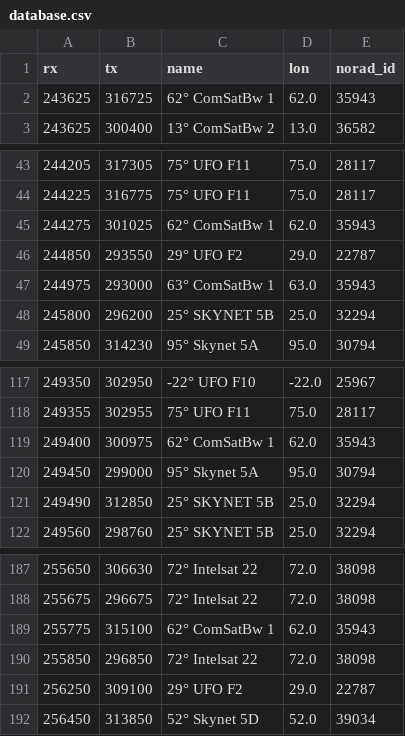
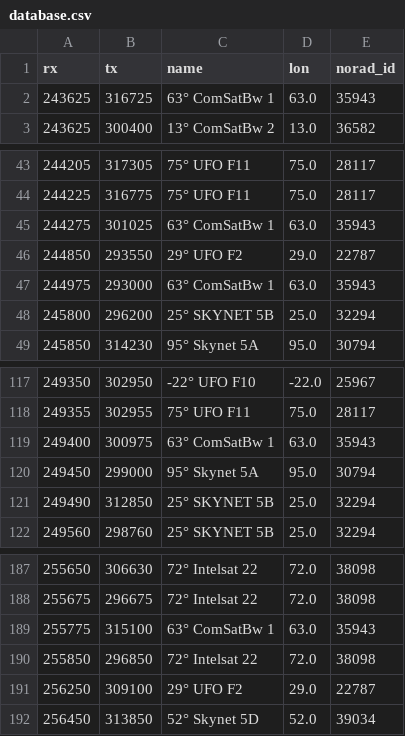
Before and after one commit to aleksfox/satcom-data, a CSV file: database.csv, drawn as a sheet; only a part is shown, gaps mark what is left out.

Commit message:
Update database.csv

```diff
--- a/database.csv
+++ b/database.csv
@@ -1,3 +1,3 @@
 rx;tx;name;lon;norad_id
-243625;316725;62° ComSatBw 1;62.0;35943
+243625;316725;63° ComSatBw 1;63.0;35943
 243625;300400;13° ComSatBw 2;13.0;36582
@@ -44,3 +44,3 @@ rx;tx;name;lon;norad_id
 244225;316775;75° UFO F11;75.0;28117
-244275;301025;62° ComSatBw 1;62.0;35943
+244275;301025;63° ComSatBw 1;63.0;35943
 244850;293550;29° UFO F2;29.0;22787
@@ -118,3 +118,3 @@ rx;tx;name;lon;norad_id
 249355;302955;75° UFO F11;75.0;28117
-249400;300975;62° ComSatBw 1;62.0;35943
+249400;300975;63° ComSatBw 1;63.0;35943
 249450;299000;95° Skynet 5A;95.0;30794
@@ -188,3 +188,3 @@ rx;tx;name;lon;norad_id
 255675;296675;72° Intelsat 22;72.0;38098
-255775;315100;62° ComSatBw 1;62.0;35943
+255775;315100;63° ComSatBw 1;63.0;35943
 255850;296850;72° Intelsat 22;72.0;38098
```
